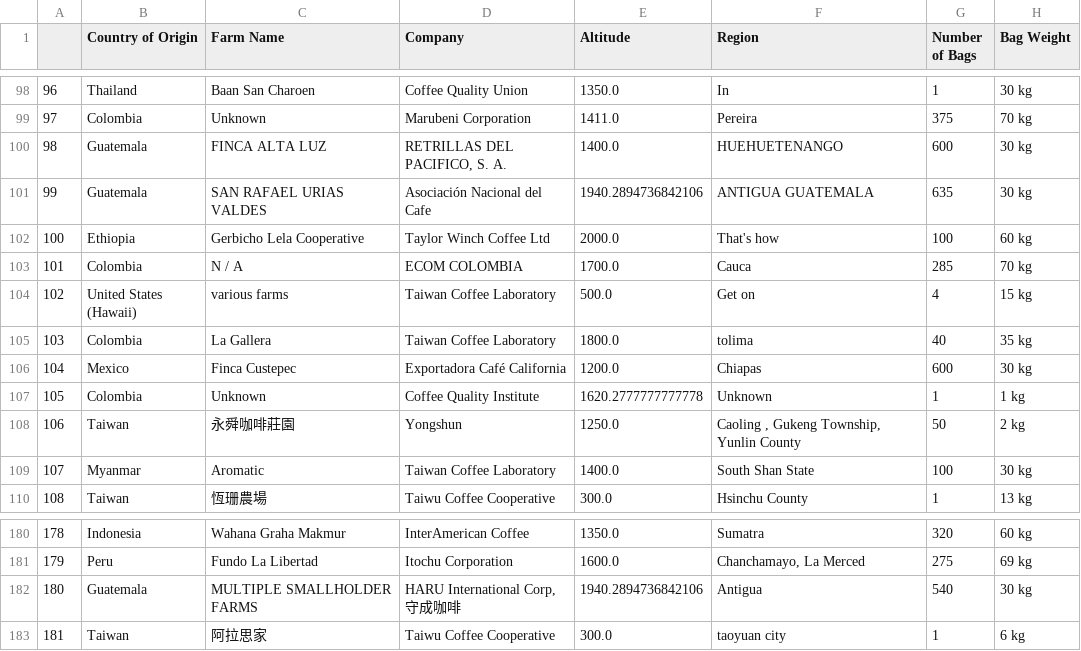
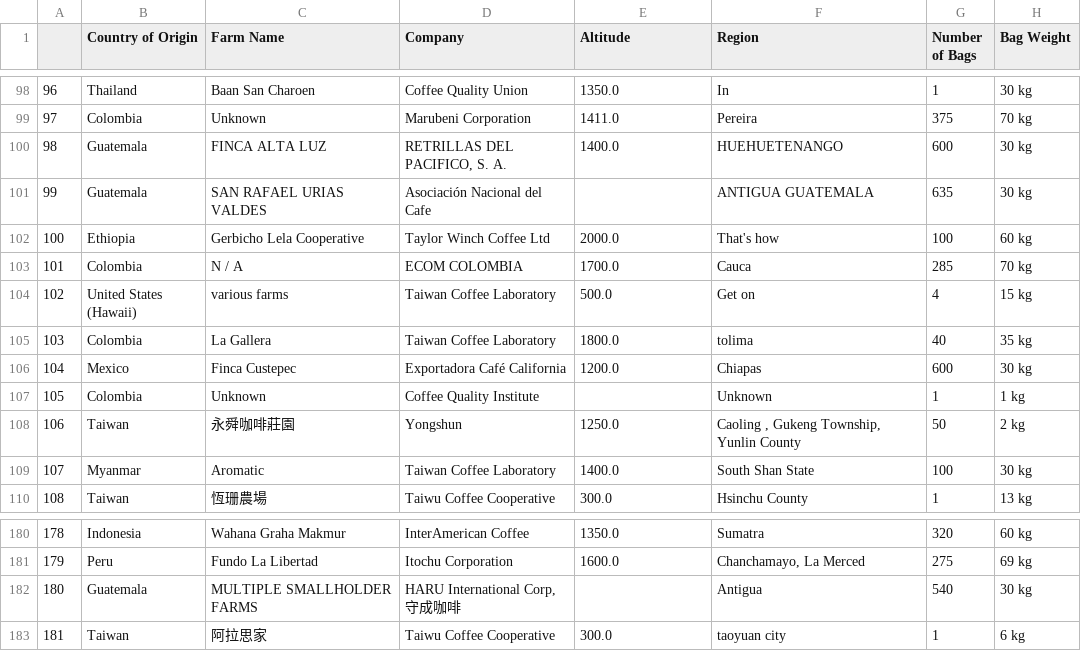
Before and after one commit to HenriqueBorges6/DataViz-FGVEMAp-A2, a CSV file: cleaned_coffee_dataset.csv, drawn as a sheet; only a part is shown, gaps mark what is left out; the diff names each change by its address in the sheet, - before the commit and + after, or states it on an @@ line.

```diff
--- a/cleaned_coffee_dataset.csv
+++ b/cleaned_coffee_dataset.csv
-E101 (Altitude): 1940.2894736842106
+E101 (Altitude): (empty)
-E107 (Altitude): 1620.2777777777778
+E107 (Altitude): (empty)
-E182 (Altitude): 1940.2894736842106
+E182 (Altitude): (empty)
```
Also changed, not shown: 3 other files.
